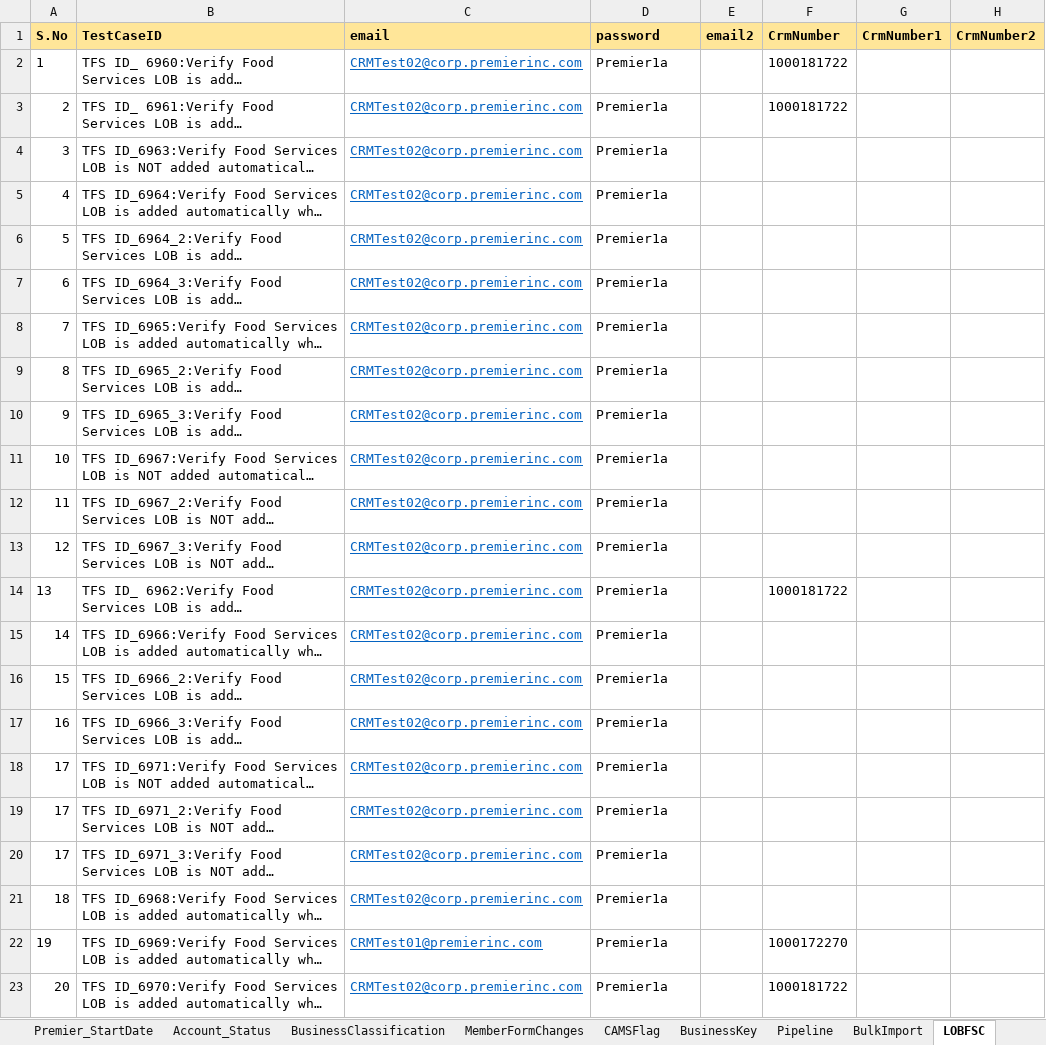
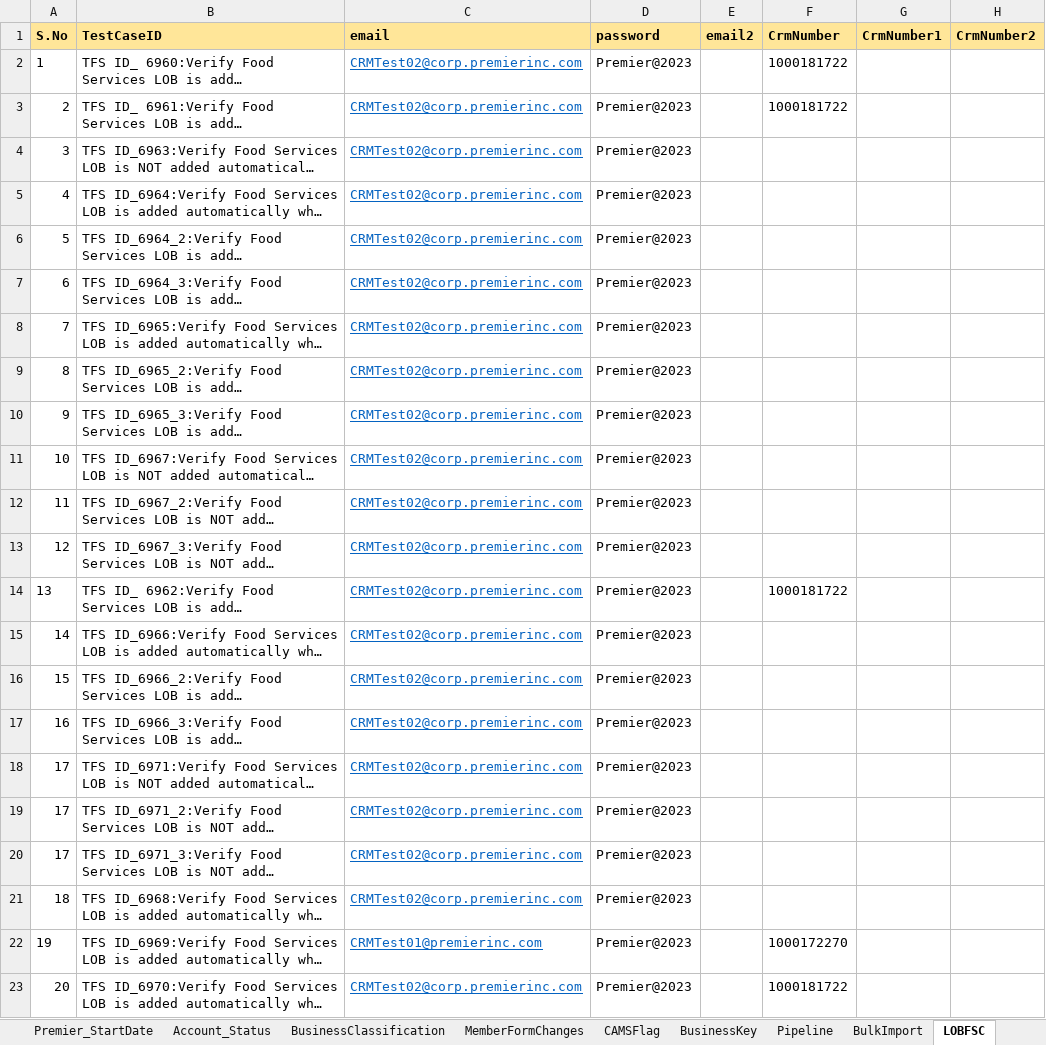
Before and after one commit to Vijayalakshmi-Kamalakannan/Dynamics_CRM_Cloud_After_Wave1, an Excel workbook: data/CRMCloud_Testdata.xlsx, sheet LOBFSC, drawn as a sheet; only a part is shown; long unchanged cells end in …; values as stored, in another font and other column widths than the file's, no borders; the diff names each change by its address in the sheet, - before the commit and + after, or states it on an @@ line.

Commit message:
Test Data Password update

```diff
--- a/data/CRMCloud_Testdata.xlsx (sheet LOBFSC)
+++ b/data/CRMCloud_Testdata.xlsx (sheet LOBFSC)
-D2:D23 (password): Premier1a
+D2:D23 (password): Premier@2023
```
Also changed, not shown: sheet Member, sheet Supplier, sheet Activities, sheet MemberAttribute, sheet Contact, sheet ConvertingAccounts, 14 more sheets, 13 other files.
